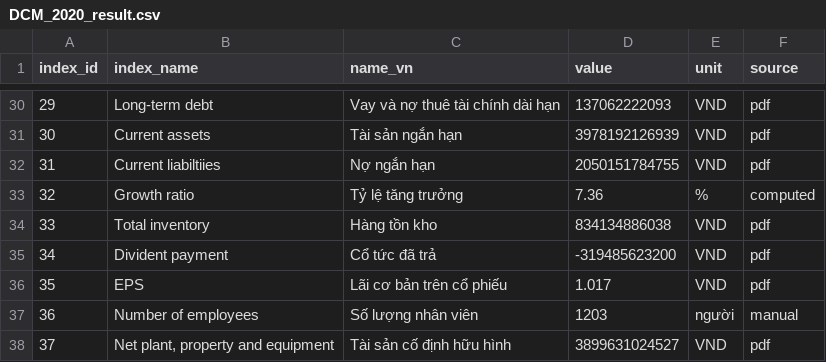
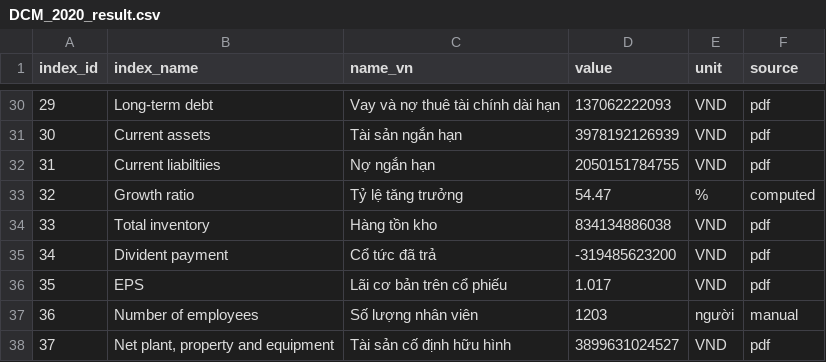
Before and after one commit to gianghoangson/Data-Analysis-Database, a CSV file: finance38/data/result/DCM_2020_result.csv, drawn as a sheet; only a part is shown, gaps mark what is left out.

Commit message:
DCM_2020_result.csv

```diff
--- a/finance38/data/result/DCM_2020_result.csv
+++ b/finance38/data/result/DCM_2020_result.csv
@@ -32,3 +32,3 @@
 31,Current liabiltiies,Nợ ngắn hạn,2050151784755,VND,pdf
-32,Growth ratio,Tỷ lệ tăng trưởng,7.36,%,computed
+32,Growth ratio,Tỷ lệ tăng trưởng,54.47,%,computed
 33,Total inventory,Hàng tồn kho,834134886038,VND,pdf
```
